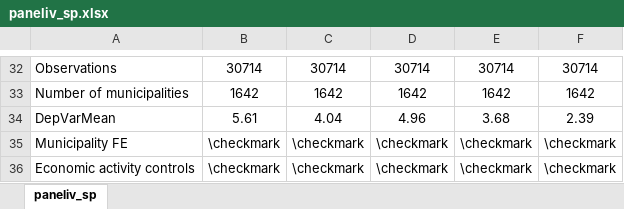
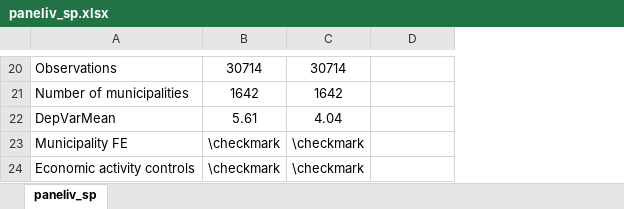
Before and after one commit to isaacmeza/imss_sp, an Excel workbook: Tables/paneliv_sp.xlsx, sheet paneliv_sp, drawn as a sheet; only a part is shown, gaps mark what is left out; values as stored, in another font and other column widths than the file's, no borders; removed rows and columns are numbered as before the commit, all else as after; the diff covers the shown part only; the diff names each change by its address in the sheet, - before the commit and + after, or states it on an @@ line.

```diff
--- a/Tables/paneliv_sp.xlsx (sheet paneliv_sp)
+++ b/Tables/paneliv_sp.xlsx (sheet paneliv_sp)
-column E, rows 32-36: 30714 | 1642 | 3.68 | \checkmark | \checkmark
-column F, rows 32-36: 30714 | 1642 | 2.39 | \checkmark | \checkmark
-D20: 30714
+D20: (empty)
-D21: 1642
+D21: (empty)
-D22: 4.96
+D22: (empty)
-D23:D24: \checkmark
+D23:D24: (empty)
```
Also changed, not shown: 4 added rows, 16 removed rows, 8 edited cells and merged cells elsewhere in this sheet, formulas that keep their value, Tables/consequences_informal.xlsx, Tables/pretime_trends_instrument_1q.xlsx, 38 other files.
